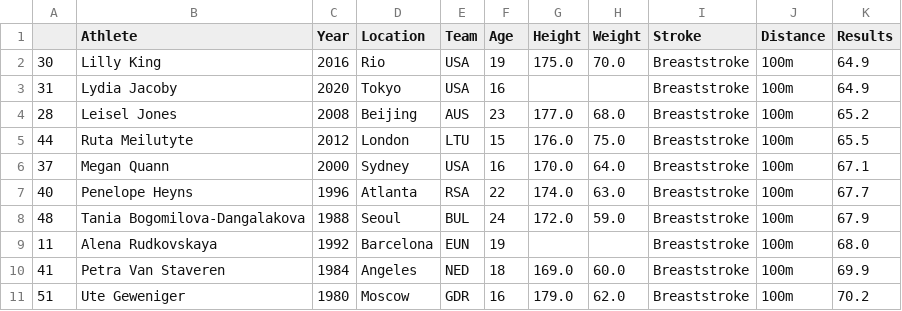
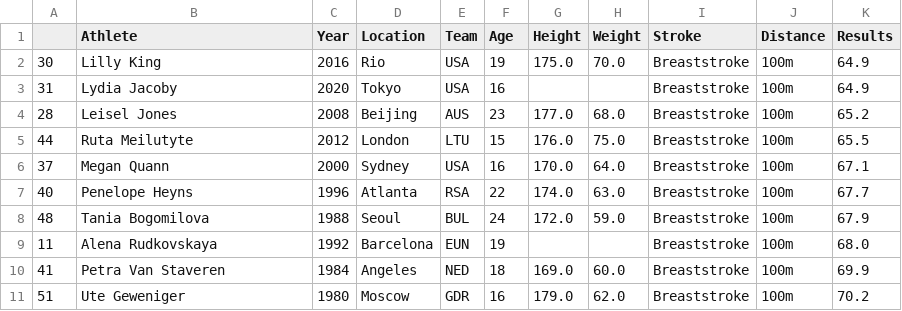
Before and after one commit to opalescentt/info474-autumn25-project-1, a CSV file: data/breaststroke_data.csv, drawn as a sheet.

Commit message:
final table viz with reactivity

```diff
--- a/data/breaststroke_data.csv
+++ b/data/breaststroke_data.csv
@@ -7,3 +7,3 @@
 40,Penelope Heyns,1996,Atlanta,RSA,22,174.0,63.0,Breaststroke,100m,67.7
-48,Tania Bogomilova-Dangalakova,1988,Seoul,BUL,24,172.0,59.0,Breaststroke,100m,67.9
+48,Tania Bogomilova,1988,Seoul,BUL,24,172.0,59.0,Breaststroke,100m,67.9
 11,Alena Rudkovskaya,1992,Barcelona,EUN,19,,,Breaststroke,100m,68.0
```
Also changed, not shown: 3 other files.
